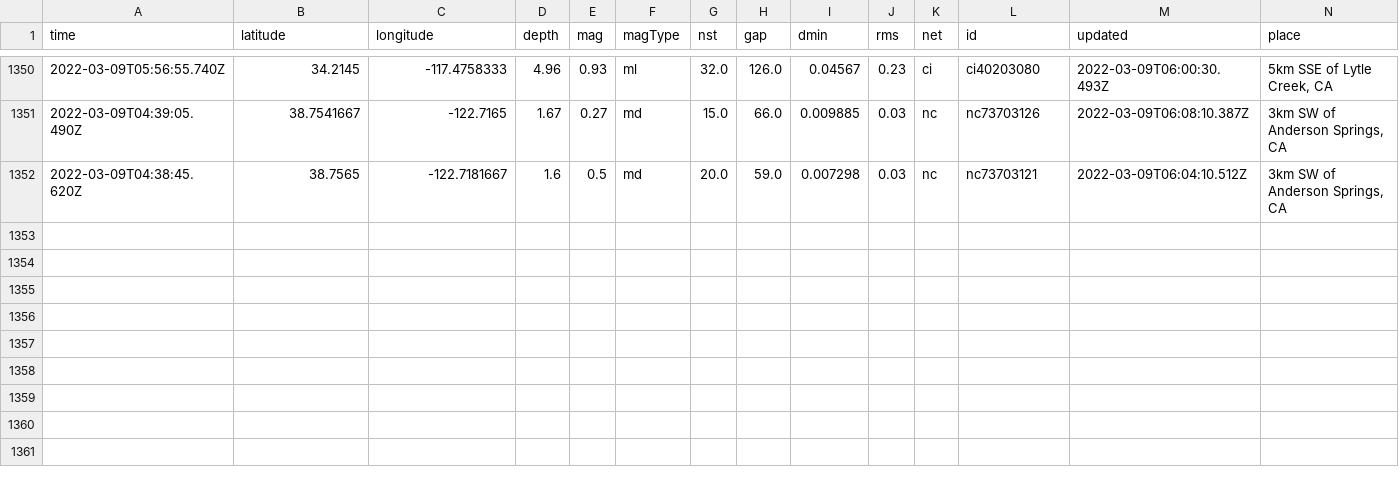
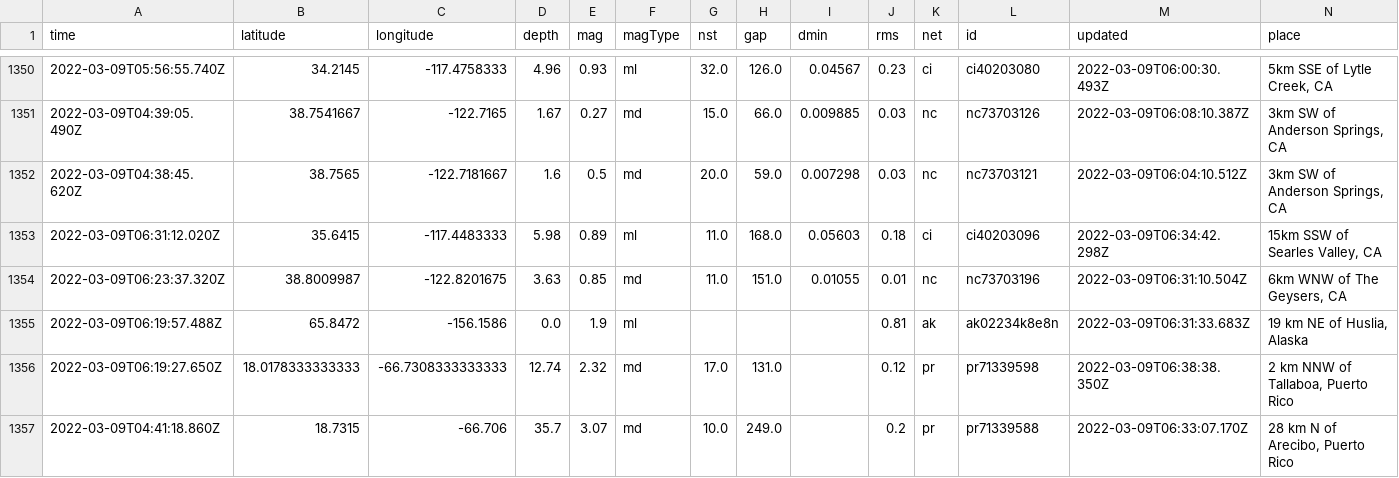
Before and after one commit to jakeneenan/nicar22-github-actions, a CSV file: usgs_main.csv, drawn as a sheet; only a part is shown, gaps mark what is left out; rows hold the shown columns only; the diff names each change by its address in the sheet, - before the commit and + after, or states it on an @@ line.

```diff
--- a/usgs_main.csv
+++ b/usgs_main.csv
+row 1353: 2022-03-09T06:31:12.020Z | 35.6415 | -117.4483333 | 5.98 | 0.89 | ml | 11.0 | 168.0 | 0.05603 | 0.18 | ci | ci40203096 | 2022-03-09T06:34:42.298Z | 15km SSW of Searles Valley, CA
+row 1354: 2022-03-09T06:23:37.320Z | 38.8009987 | -122.8201675 | 3.63 | 0.85 | md | 11.0 | 151.0 | 0.01055 | 0.01 | nc | nc73703196 | 2022-03-09T06:31:10.504Z | 6km WNW of The Geysers, CA
+row 1355: 2022-03-09T06:19:57.488Z | 65.8472 | -156.1586 | 0.0 | 1.9 | ml |  |  |  | 0.81 | ak | ak02234k8e8n | 2022-03-09T06:31:33.683Z | 19 km NE of Huslia, Alaska
+row 1356: 2022-03-09T06:19:27.650Z | 18.0178333333333 | -66.7308333333333 | 12.74 | 2.32 | md | 17.0 | 131.0 |  | 0.12 | pr | pr71339598 | 2022-03-09T06:38:38.350Z | 2 km NNW of Tallaboa, Puerto Rico
+row 1357: 2022-03-09T04:41:18.860Z | 18.7315 | -66.706 | 35.7 | 3.07 | md | 10.0 | 249.0 |  | 0.2 | pr | pr71339588 | 2022-03-09T06:33:07.170Z | 28 km N of Arecibo, Puerto Rico
```
